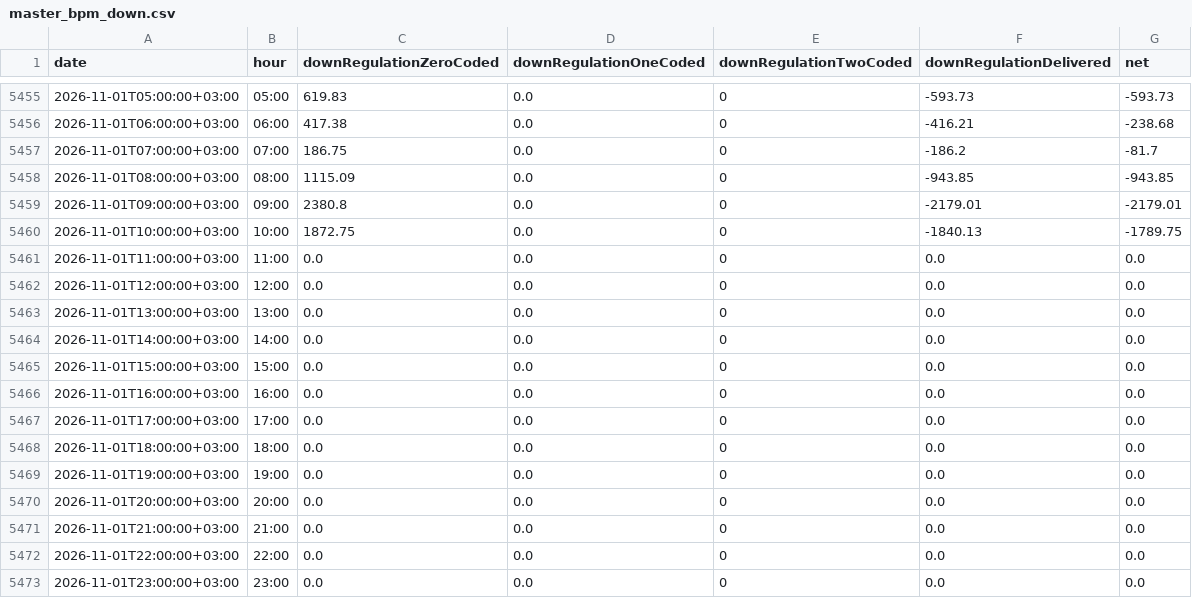
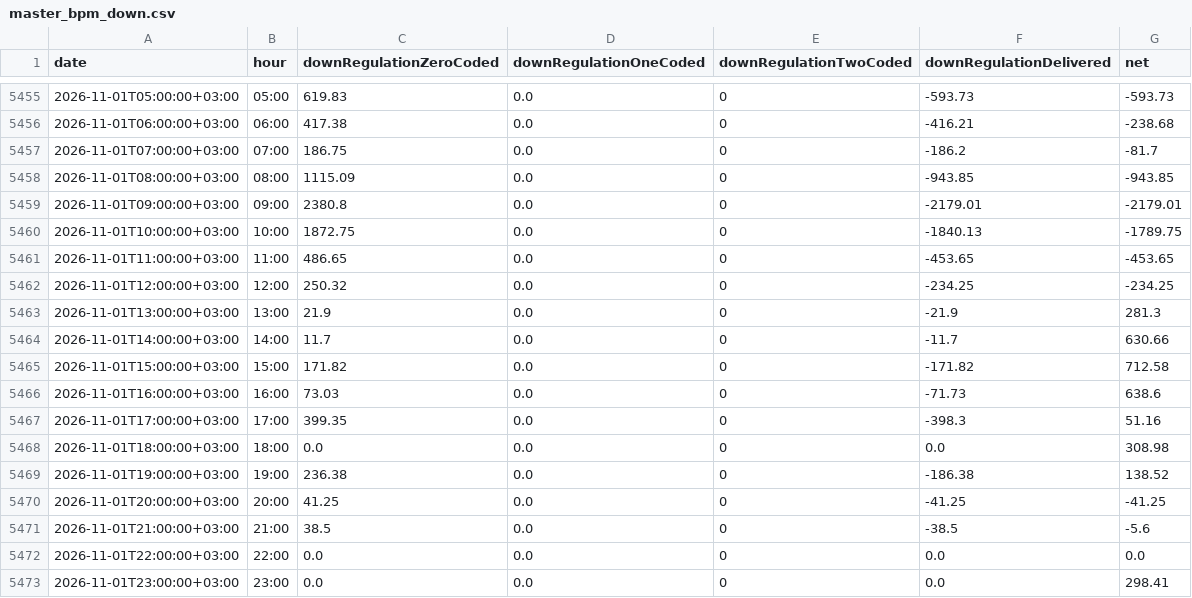
Before and after one commit to BRSTKL/turkey-power-trading, a CSV file: data/processed/master_bpm_down.csv, drawn as a sheet; only a part is shown, gaps mark what is left out; the diff covers the shown part only.

```diff
--- a/data/processed/master_bpm_down.csv
+++ b/data/processed/master_bpm_down.csv
@@ -5460,14 +5460,14 @@
 2026-11-01T10:00:00+03:00,10:00,1872.75,0.0,0,-1840.13,-1789.75
-2026-11-01T11:00:00+03:00,11:00,0.0,0.0,0,0.0,0.0
-2026-11-01T12:00:00+03:00,12:00,0.0,0.0,0,0.0,0.0
-2026-11-01T13:00:00+03:00,13:00,0.0,0.0,0,0.0,0.0
-2026-11-01T14:00:00+03:00,14:00,0.0,0.0,0,0.0,0.0
-2026-11-01T15:00:00+03:00,15:00,0.0,0.0,0,0.0,0.0
-2026-11-01T16:00:00+03:00,16:00,0.0,0.0,0,0.0,0.0
-2026-11-01T17:00:00+03:00,17:00,0.0,0.0,0,0.0,0.0
-2026-11-01T18:00:00+03:00,18:00,0.0,0.0,0,0.0,0.0
-2026-11-01T19:00:00+03:00,19:00,0.0,0.0,0,0.0,0.0
-2026-11-01T20:00:00+03:00,20:00,0.0,0.0,0,0.0,0.0
-2026-11-01T21:00:00+03:00,21:00,0.0,0.0,0,0.0,0.0
+2026-11-01T11:00:00+03:00,11:00,486.65,0.0,0,-453.65,-453.65
+2026-11-01T12:00:00+03:00,12:00,250.32,0.0,0,-234.25,-234.25
+2026-11-01T13:00:00+03:00,13:00,21.9,0.0,0,-21.9,281.3
+2026-11-01T14:00:00+03:00,14:00,11.7,0.0,0,-11.7,630.66
+2026-11-01T15:00:00+03:00,15:00,171.82,0.0,0,-171.82,712.58
+2026-11-01T16:00:00+03:00,16:00,73.03,0.0,0,-71.73,638.6
+2026-11-01T17:00:00+03:00,17:00,399.35,0.0,0,-398.3,51.16
+2026-11-01T18:00:00+03:00,18:00,0.0,0.0,0,0.0,308.98
+2026-11-01T19:00:00+03:00,19:00,236.38,0.0,0,-186.38,138.52
+2026-11-01T20:00:00+03:00,20:00,41.25,0.0,0,-41.25,-41.25
+2026-11-01T21:00:00+03:00,21:00,38.5,0.0,0,-38.5,-5.6
 2026-11-01T22:00:00+03:00,22:00,0.0,0.0,0,0.0,0.0
-2026-11-01T23:00:00+03:00,23:00,0.0,0.0,0,0.0,0.0
+2026-11-01T23:00:00+03:00,23:00,0.0,0.0,0,0.0,298.41
```
Also changed, not shown: 24 added rows elsewhere in this file, data/processed/master_bpm_up.csv, data/processed/master_dgp_smp.csv, 6 other files.
